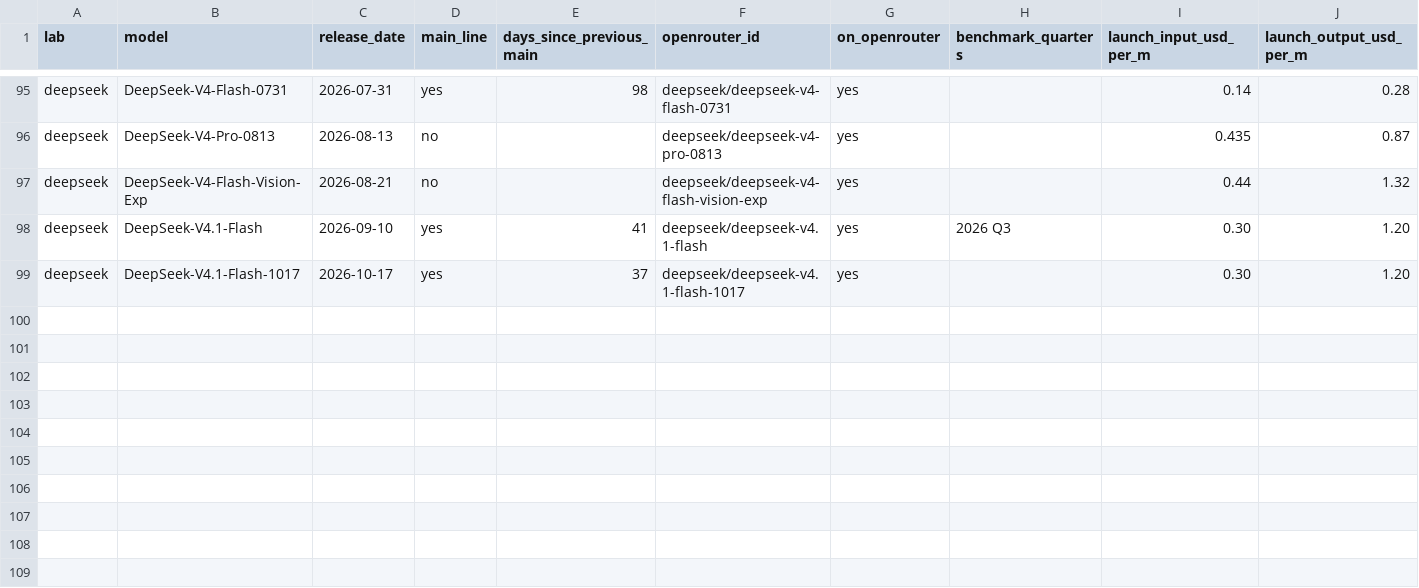
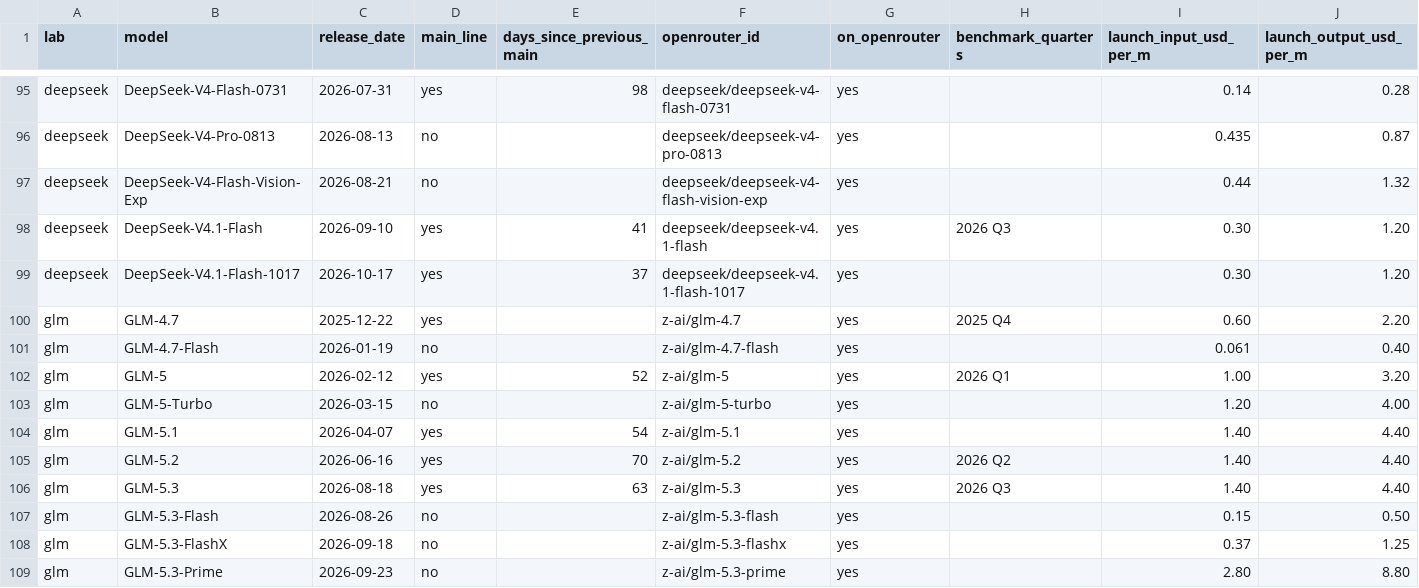
Before and after one commit to feyninc/automation-correlation, a CSV file: data/releases/all.csv, drawn as a sheet; only a part is shown, gaps mark what is left out; rows hold the shown columns only; the diff names each change by its address in the sheet, - before the commit and + after, or states it on an @@ line.

Commit message:
feat: add Z.ai's GLM line (4.7 to 5.3) and a GLM-5.3 judge
GLM's release timeline from Z.ai's release notes and model cards (data/releases/glm.tsv), the five main-line
models in the 2026 set (27 models), GLM-5.3 as a seventh judge, GLM routes and prices in the cost estimate, and
GLM's thinking setting (on/off; on Bedrock only reasoning_effort high turns it on).

Checked: reasoning probe on all five GLM routes (data/reasoning-probe-glm.csv); GLM-5.3 is not available to this
AWS account on Bedrock, so it runs on Z.ai's fp8 endpoint.

```diff
--- a/data/releases/all.csv
+++ b/data/releases/all.csv
+row 100: glm | GLM-4.7 | 2025-12-22 | yes |  | z-ai/glm-4.7 | yes | 2025 Q4 | 0.60 | 2.20
+row 101: glm | GLM-4.7-Flash | 2026-01-19 | no |  | z-ai/glm-4.7-flash | yes |  | 0.061 | 0.40
+row 102: glm | GLM-5 | 2026-02-12 | yes | 52 | z-ai/glm-5 | yes | 2026 Q1 | 1.00 | 3.20
+row 103: glm | GLM-5-Turbo | 2026-03-15 | no |  | z-ai/glm-5-turbo | yes |  | 1.20 | 4.00
+row 104: glm | GLM-5.1 | 2026-04-07 | yes | 54 | z-ai/glm-5.1 | yes |  | 1.40 | 4.40
+row 105: glm | GLM-5.2 | 2026-06-16 | yes | 70 | z-ai/glm-5.2 | yes | 2026 Q2 | 1.40 | 4.40
+row 106: glm | GLM-5.3 | 2026-08-18 | yes | 63 | z-ai/glm-5.3 | yes | 2026 Q3 | 1.40 | 4.40
+row 107: glm | GLM-5.3-Flash | 2026-08-26 | no |  | z-ai/glm-5.3-flash | yes |  | 0.15 | 0.50
+row 108: glm | GLM-5.3-FlashX | 2026-09-18 | no |  | z-ai/glm-5.3-flashx | yes |  | 0.37 | 1.25
+row 109: glm | GLM-5.3-Prime | 2026-09-23 | no |  | z-ai/glm-5.3-prime | yes |  | 2.80 | 8.80
```
Also changed, not shown: data/cost-estimate.csv, data/models-quarterly.csv, 14 other files.
